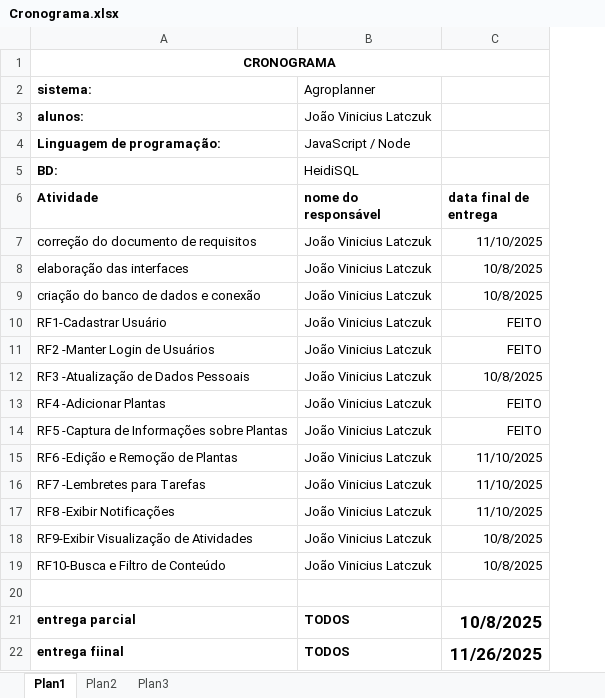
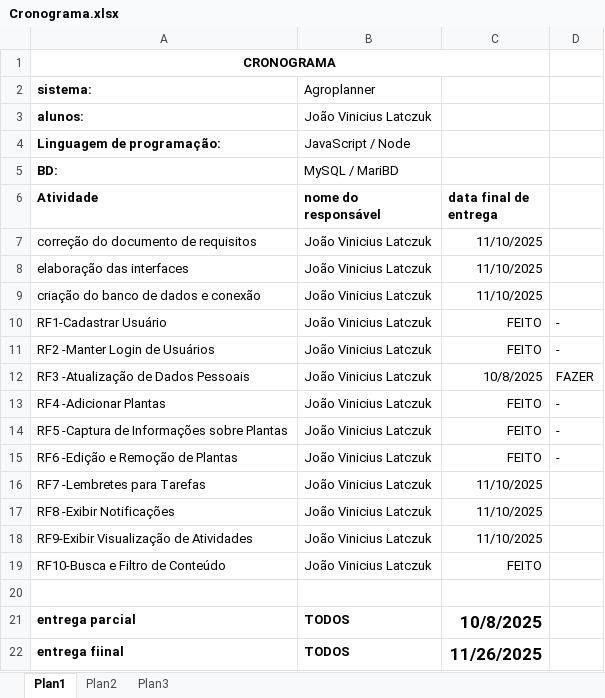
Before and after one commit to joaolatczuk/ES, an Excel workbook: Cronograma.xlsx, sheet Plan1, drawn as a sheet; values as stored, in another font and other column widths than the file's, no borders; the diff names each change by its address in the sheet, - before the commit and + after, or states it on an @@ line.

```diff
--- a/Cronograma.xlsx (sheet Plan1)
+++ b/Cronograma.xlsx (sheet Plan1)
+column D, rows 10-15: - | - | FAZER | - | - | -
-B5 (nome do responsável): HeidiSQL
+B5 (nome do responsável): MySQL / MariBD
-C8:C9 (data final de entrega): 10/8/2025
+C8:C9 (data final de entrega): 11/10/2025
-C15 (data final de entrega): 11/10/2025
+C15 (data final de entrega): FEITO
-C18 (data final de entrega): 10/8/2025
+C18 (data final de entrega): 11/10/2025
-C19 (data final de entrega): 10/8/2025
+C19 (data final de entrega): FEITO
```
Also changed, not shown: 48 other files.
